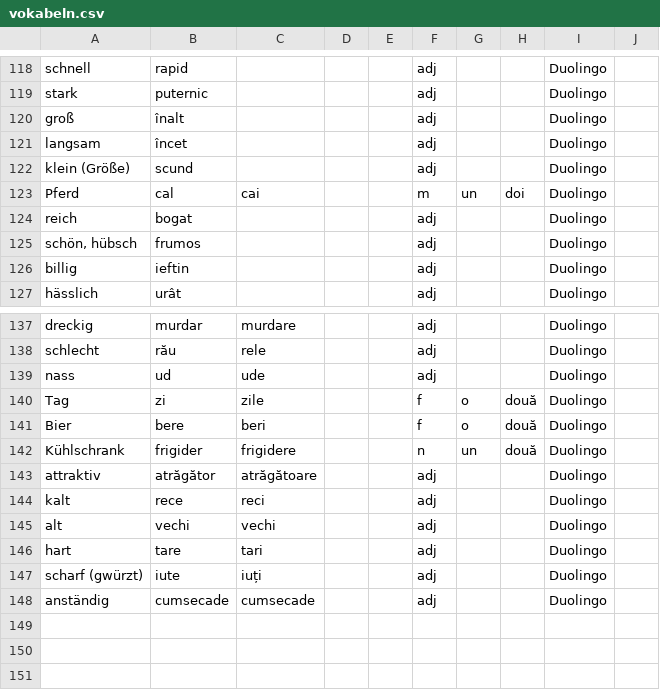
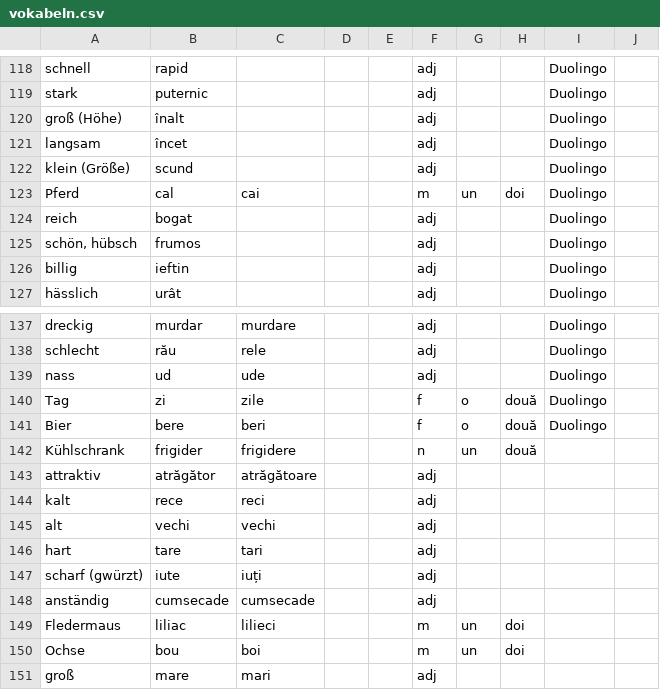
Before and after one commit to Born2Root/ro_de_vocab_anki, a CSV file: vokabeln.csv, drawn as a sheet; only a part is shown, gaps mark what is left out.

Commit message:
Vocabulary Update

```diff
--- a/vokabeln.csv
+++ b/vokabeln.csv
@@ -119,3 +119,3 @@ schnell;rapid;;;;adj;;;Duolingo;
 stark;puternic;;;;adj;;;Duolingo;
-groß;înalt;;;;adj;;;Duolingo;
+groß (Höhe);înalt;;;;adj;;;Duolingo;
 langsam;încet;;;;adj;;;Duolingo;
@@ -141,8 +141,11 @@ Tag;zi;zile;;;f;o;două;Duolingo;
 Bier;bere;beri;;;f;o;două;Duolingo;
-Kühlschrank;frigider;frigidere;;;n;un;două;Duolingo;
-attraktiv;atrăgător;atrăgătoare;;;adj;;;Duolingo;
-kalt;rece;reci;;;adj;;;Duolingo;
-alt;vechi;vechi;;;adj;;;Duolingo;
-hart;tare;tari;;;adj;;;Duolingo;
-scharf (gwürzt);iute;iuți;;;adj;;;Duolingo;
-anständig;cumsecade;cumsecade;;;adj;;;Duolingo;
+Kühlschrank;frigider;frigidere;;;n;un;două;;
+attraktiv;atrăgător;atrăgătoare;;;adj;;;;
+kalt;rece;reci;;;adj;;;;
+alt;vechi;vechi;;;adj;;;;
+hart;tare;tari;;;adj;;;;
+scharf (gwürzt);iute;iuți;;;adj;;;;
+anständig;cumsecade;cumsecade;;;adj;;;;
+Fledermaus;liliac;lilieci;;;m;un;doi;;
+Ochse;bou;boi;;;m;un;doi;;
+groß;mare;mari;;;adj;;;;
```
